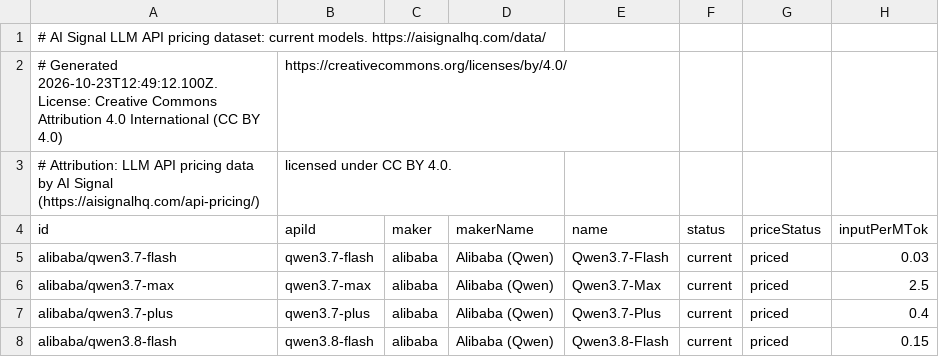
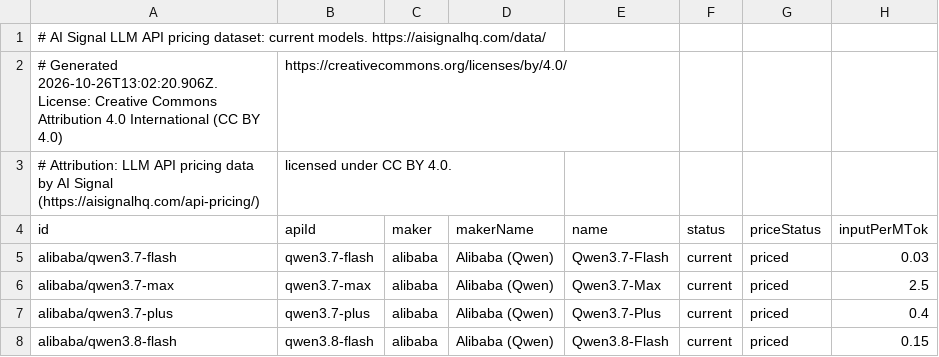
Before and after one commit to alvaroluceroo/llm-api-pricing-dataset, a CSV file: models.csv, drawn as a sheet; only a part is shown; the diff names each change by its address in the sheet, - before the commit and + after, or states it on an @@ line.

Commit message:
Dataset update 2026-10-26

```diff
--- a/models.csv
+++ b/models.csv
-A2 (id): # Generated 2026-10-23T12:49:12.100Z. License: Creative…
+A2 (id): # Generated 2026-10-26T13:02:20.906Z. License: Creative…
```
Also changed, not shown: 2 other files.
